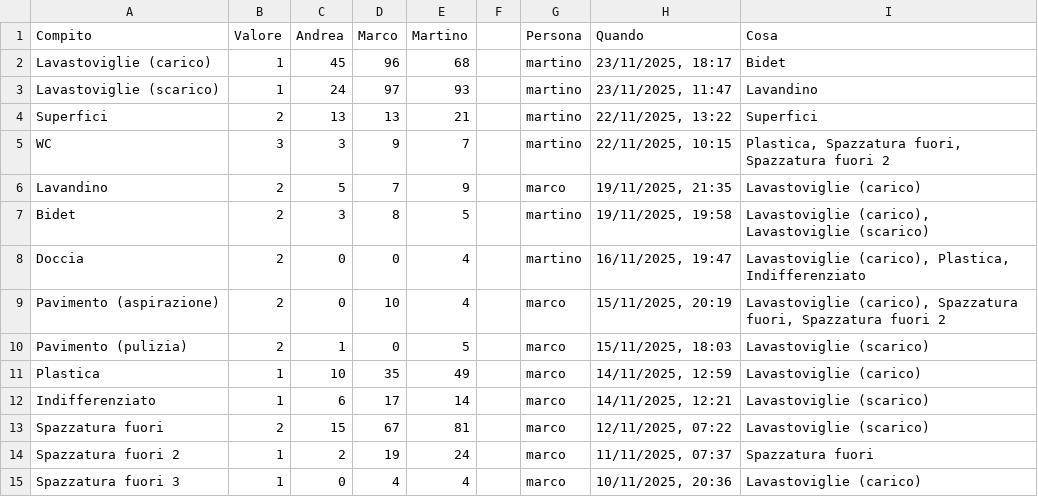
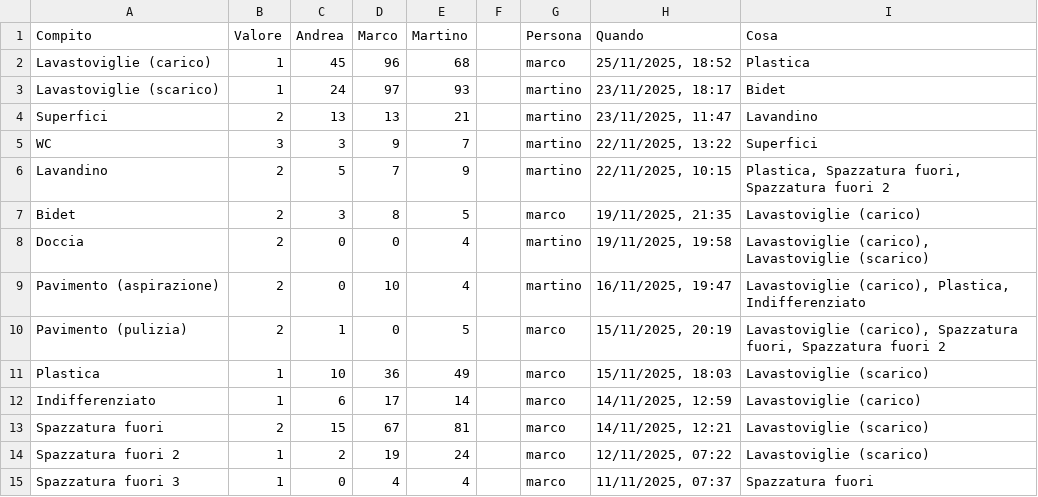
Before and after one commit to BertrandPouget/v0-litpi, a CSV file: data/chores.csv, drawn as a sheet; only a part is shown; the diff covers the shown part only.

Commit message:
Update chores for marco

```diff
--- a/data/chores.csv
+++ b/data/chores.csv
@@ -1,15 +1,15 @@
 Compito,Valore,Andrea,Marco,Martino,,Persona,Quando,Cosa
-Lavastoviglie (carico),1,45,96,68,,martino,"23/11/2025, 18:17",Bidet
-Lavastoviglie (scarico),1,24,97,93,,martino,"23/11/2025, 11:47",Lavandino
-Superfici,2,13,13,21,,martino,"22/11/2025, 13:22",Superfici
-WC,3,3,9,7,,martino,"22/11/2025, 10:15","Plastica, Spazzatura fuori, Spazzatura fuori 2"
-Lavandino,2,5,7,9,,marco,"19/11/2025, 21:35",Lavastoviglie (carico)
-Bidet,2,3,8,5,,martino,"19/11/2025, 19:58","Lavastoviglie (carico), Lavastoviglie (scarico)"
-Doccia,2,0,0,4,,martino,"16/11/2025, 19:47","Lavastoviglie (carico), Plastica, Indifferenziato"
-Pavimento (aspirazione),2,0,10,4,,marco,"15/11/2025, 20:19","Lavastoviglie (carico), Spazzatura fuori, Spazzatura fuori 2"
-Pavimento (pulizia),2,1,0,5,,marco,"15/11/2025, 18:03",Lavastoviglie (scarico)
-Plastica,1,10,35,49,,marco,"14/11/2025, 12:59",Lavastoviglie (carico)
-Indifferenziato,1,6,17,14,,marco,"14/11/2025, 12:21",Lavastoviglie (scarico)
-Spazzatura fuori,2,15,67,81,,marco,"12/11/2025, 07:22",Lavastoviglie (scarico)
-Spazzatura fuori 2,1,2,19,24,,marco,"11/11/2025, 07:37",Spazzatura fuori
-Spazzatura fuori 3,1,0,4,4,,marco,"10/11/2025, 20:36",Lavastoviglie (carico)
+Lavastoviglie (carico),1,45,96,68,,marco,"25/11/2025, 18:52",Plastica
+Lavastoviglie (scarico),1,24,97,93,,martino,"23/11/2025, 18:17",Bidet
+Superfici,2,13,13,21,,martino,"23/11/2025, 11:47",Lavandino
+WC,3,3,9,7,,martino,"22/11/2025, 13:22",Superfici
+Lavandino,2,5,7,9,,martino,"22/11/2025, 10:15","Plastica, Spazzatura fuori, Spazzatura fuori 2"
+Bidet,2,3,8,5,,marco,"19/11/2025, 21:35",Lavastoviglie (carico)
+Doccia,2,0,0,4,,martino,"19/11/2025, 19:58","Lavastoviglie (carico), Lavastoviglie (scarico)"
+Pavimento (aspirazione),2,0,10,4,,martino,"16/11/2025, 19:47","Lavastoviglie (carico), Plastica, Indifferenziato"
+Pavimento (pulizia),2,1,0,5,,marco,"15/11/2025, 20:19","Lavastoviglie (carico), Spazzatura fuori, Spazzatura fuori 2"
+Plastica,1,10,36,49,,marco,"15/11/2025, 18:03",Lavastoviglie (scarico)
+Indifferenziato,1,6,17,14,,marco,"14/11/2025, 12:59",Lavastoviglie (carico)
+Spazzatura fuori,2,15,67,81,,marco,"14/11/2025, 12:21",Lavastoviglie (scarico)
+Spazzatura fuori 2,1,2,19,24,,marco,"12/11/2025, 07:22",Lavastoviglie (scarico)
+Spazzatura fuori 3,1,0,4,4,,marco,"11/11/2025, 07:37",Spazzatura fuori
```
Also changed, not shown: 1 added row and 2 edited cells elsewhere in this file.
